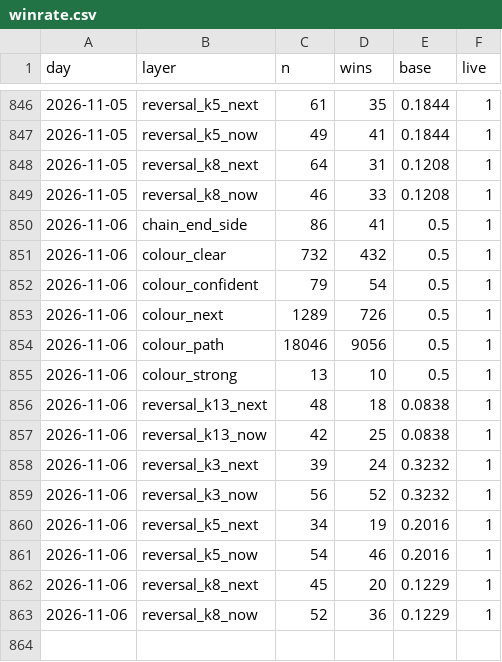
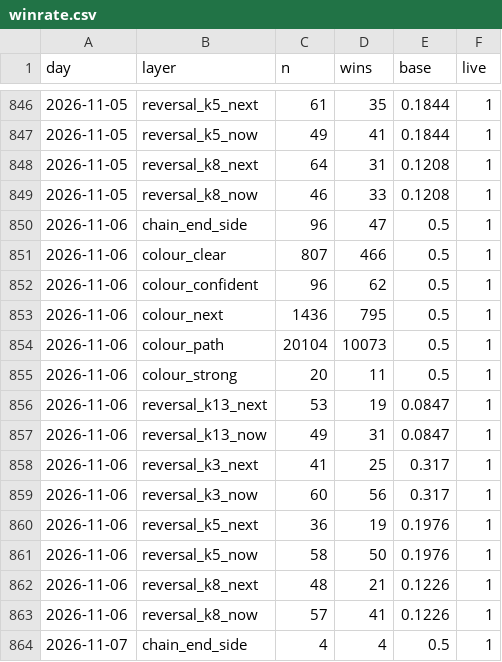
Before and after one commit to msmadanni88/trading-math-model, a CSV file: ledger/winrate.csv, drawn as a sheet; only a part is shown, gaps mark what is left out; the diff covers the shown part only.

```diff
--- a/ledger/winrate.csv
+++ b/ledger/winrate.csv
@@ -849,15 +849,16 @@ day,layer,n,wins,base,live
 2026-11-05,reversal_k8_now,46,33,0.1208,1
-2026-11-06,chain_end_side,86,41,0.5,1
-2026-11-06,colour_clear,732,432,0.5,1
-2026-11-06,colour_confident,79,54,0.5,1
-2026-11-06,colour_next,1289,726,0.5,1
-2026-11-06,colour_path,18046,9056,0.5,1
-2026-11-06,colour_strong,13,10,0.5,1
-2026-11-06,reversal_k13_next,48,18,0.0838,1
-2026-11-06,reversal_k13_now,42,25,0.0838,1
-2026-11-06,reversal_k3_next,39,24,0.3232,1
-2026-11-06,reversal_k3_now,56,52,0.3232,1
-2026-11-06,reversal_k5_next,34,19,0.2016,1
-2026-11-06,reversal_k5_now,54,46,0.2016,1
-2026-11-06,reversal_k8_next,45,20,0.1229,1
-2026-11-06,reversal_k8_now,52,36,0.1229,1
+2026-11-06,chain_end_side,96,47,0.5,1
+2026-11-06,colour_clear,807,466,0.5,1
+2026-11-06,colour_confident,96,62,0.5,1
+2026-11-06,colour_next,1436,795,0.5,1
+2026-11-06,colour_path,20104,10073,0.5,1
+2026-11-06,colour_strong,20,11,0.5,1
+2026-11-06,reversal_k13_next,53,19,0.0847,1
+2026-11-06,reversal_k13_now,49,31,0.0847,1
+2026-11-06,reversal_k3_next,41,25,0.317,1
+2026-11-06,reversal_k3_now,60,56,0.317,1
+2026-11-06,reversal_k5_next,36,19,0.1976,1
+2026-11-06,reversal_k5_now,58,50,0.1976,1
+2026-11-06,reversal_k8_next,48,21,0.1226,1
+2026-11-06,reversal_k8_now,57,41,0.1226,1
+2026-11-07,chain_end_side,4,4,0.5,1
```
Also changed, not shown: 13 added rows elsewhere in this file, calls/2026-11-06.csv, 14 other files.
